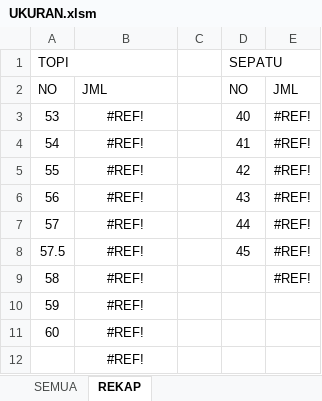
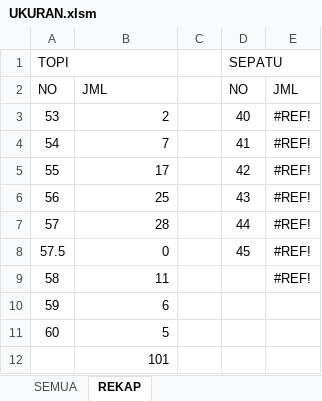
Before and after one commit to dedyhariadi/progress, an Excel workbook: 81. BLACKNAVY DP2N15 - A4 NT(ORANGE)/UKURAN.xlsm, sheet REKAP, drawn as a sheet; values as stored, in another font and other column widths than the file's, no borders; the diff names each change by its address in the sheet, - before the commit and + after, or states it on an @@ line.

```diff
--- a/81. BLACKNAVY DP2N15 - A4 NT(ORANGE)/UKURAN.xlsm (sheet REKAP)
+++ b/81. BLACKNAVY DP2N15 - A4 NT(ORANGE)/UKURAN.xlsm (sheet REKAP)
-B3: #REF!
+B3: 2
-B3:B12 alignment: center
+B3:B12 alignment: right
-B4: #REF!
+B4: 7
-B5: #REF!
+B5: 17
-B6: #REF!
+B6: 25
-B7: #REF!
+B7: 28
-B8: #REF!
+B8: 0
-B9: #REF!
+B9: 11
-B10: #REF!
+B10: 6
-B11: #REF!
+B11: 5
-B12: #REF!
+B12: 101
```
Also changed, not shown: sheet SEMUA, 10. DP 2N16(ABU ABU T16(UNGU)/UKURAN.xlsm, 13. DP 3N31 (F4 BIRU TUA)/UKURAN.xlsm, 7 other files.
